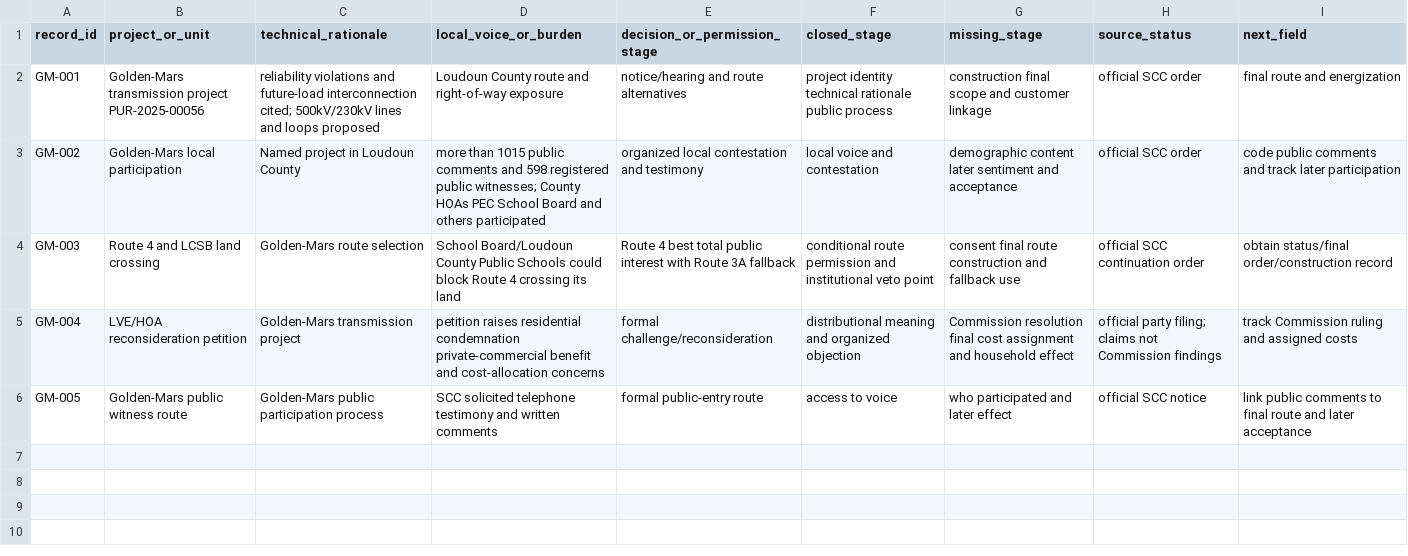
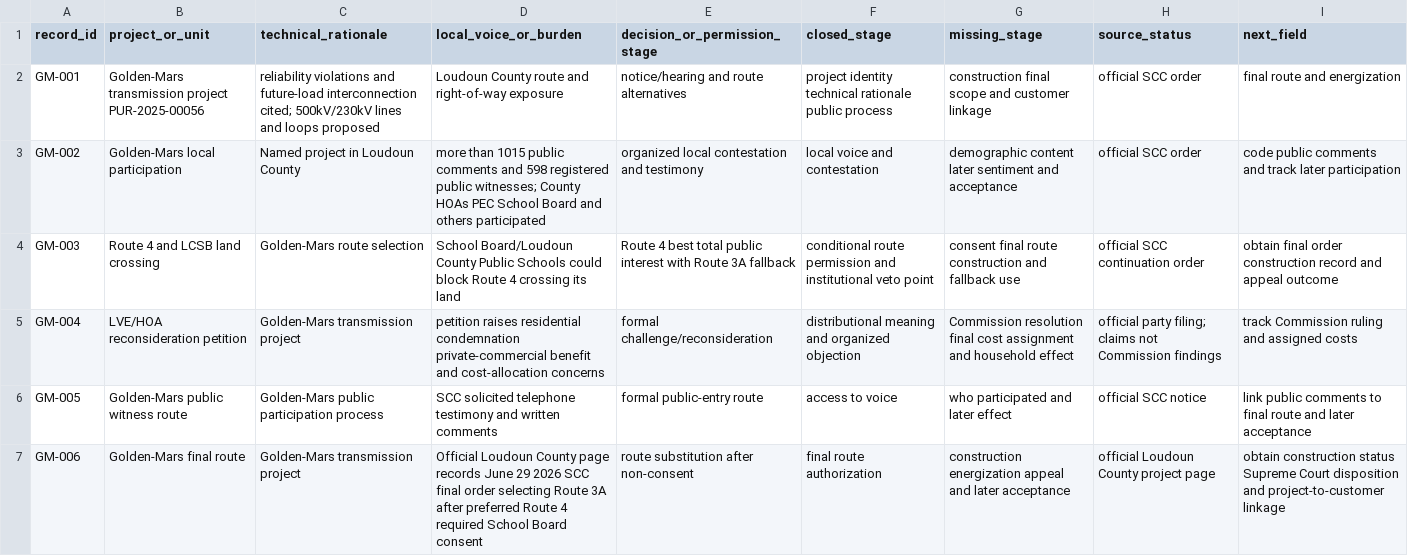
Before and after one commit to mehtama1234/cultural-geopolitical-theme-mining, a CSV file: analysis/INFRASTRUCTURE-LOCAL-PERMISSION-FOLLOWUP-AUDIT_2026-10-29.csv, drawn as a sheet.

Commit message:
Close Golden-Mars local permission audit

```diff
--- a/analysis/INFRASTRUCTURE-LOCAL-PERMISSION-FOLLOWUP-AUDIT_2026-10-29.csv
+++ b/analysis/INFRASTRUCTURE-LOCAL-PERMISSION-FOLLOWUP-AUDIT_2026-10-29.csv
@@ -3,4 +3,5 @@ GM-001,Golden-Mars transmission project PUR-2025-00056,reliability violations an
 GM-002,Golden-Mars local participation,Named project in Loudoun County,more than 1015 public comments and 598 registered public witnesses; County HOAs PEC School Board and others participated,organized local contestation and testimony,local voice and contestation,demographic content later sentiment and acceptance,official SCC order,code public comments and track later participation
-GM-003,Route 4 and LCSB land crossing,Golden-Mars route selection,School Board/Loudoun County Public Schools could block Route 4 crossing its land,Route 4 best total public interest with Route 3A fallback,conditional route permission and institutional veto point,consent final route construction and fallback use,official SCC continuation order,obtain status/final order/construction record
+GM-003,Route 4 and LCSB land crossing,Golden-Mars route selection,School Board/Loudoun County Public Schools could block Route 4 crossing its land,Route 4 best total public interest with Route 3A fallback,conditional route permission and institutional veto point,consent final route construction and fallback use,official SCC continuation order,obtain final order construction record and appeal outcome
 GM-004,LVE/HOA reconsideration petition,Golden-Mars transmission project,petition raises residential condemnation private-commercial benefit and cost-allocation concerns,formal challenge/reconsideration,distributional meaning and organized objection,Commission resolution final cost assignment and household effect,official party filing; claims not Commission findings,track Commission ruling and assigned costs
 GM-005,Golden-Mars public witness route,Golden-Mars public participation process,SCC solicited telephone testimony and written comments,formal public-entry route,access to voice,who participated and later effect,official SCC notice,link public comments to final route and later acceptance
+GM-006,Golden-Mars final route,Golden-Mars transmission project,Official Loudoun County page records June 29 2026 SCC final order selecting Route 3A after preferred Route 4 required School Board consent,route substitution after non-consent,final route authorization,construction energization appeal and later acceptance,official Loudoun County project page,obtain construction status Supreme Court disposition and project-to-customer linkage
```
Also changed, not shown: 1 other file.
